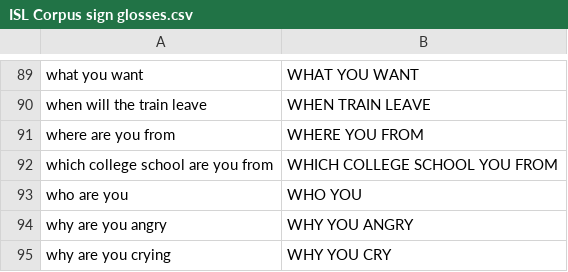
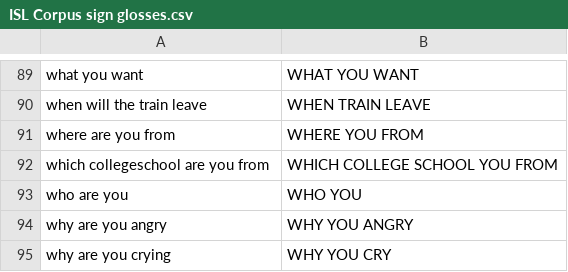
Before and after one commit to loki-ram/Please_work_sem5_EL, a CSV file: ISL Corpus sign glosses.csv, drawn as a sheet; only a part is shown, gaps mark what is left out.

```diff
--- a/ISL Corpus sign glosses.csv
+++ b/ISL Corpus sign glosses.csv
@@ -91,3 +91,3 @@ when will the train leave,WHEN TRAIN LEAVE
 where are you from,WHERE YOU FROM
-which college school are you from,WHICH COLLEGE SCHOOL YOU FROM
+which collegeschool are you from,WHICH COLLEGE SCHOOL YOU FROM
 who are you,WHO YOU
```
Also changed, not shown: 4 other files.
